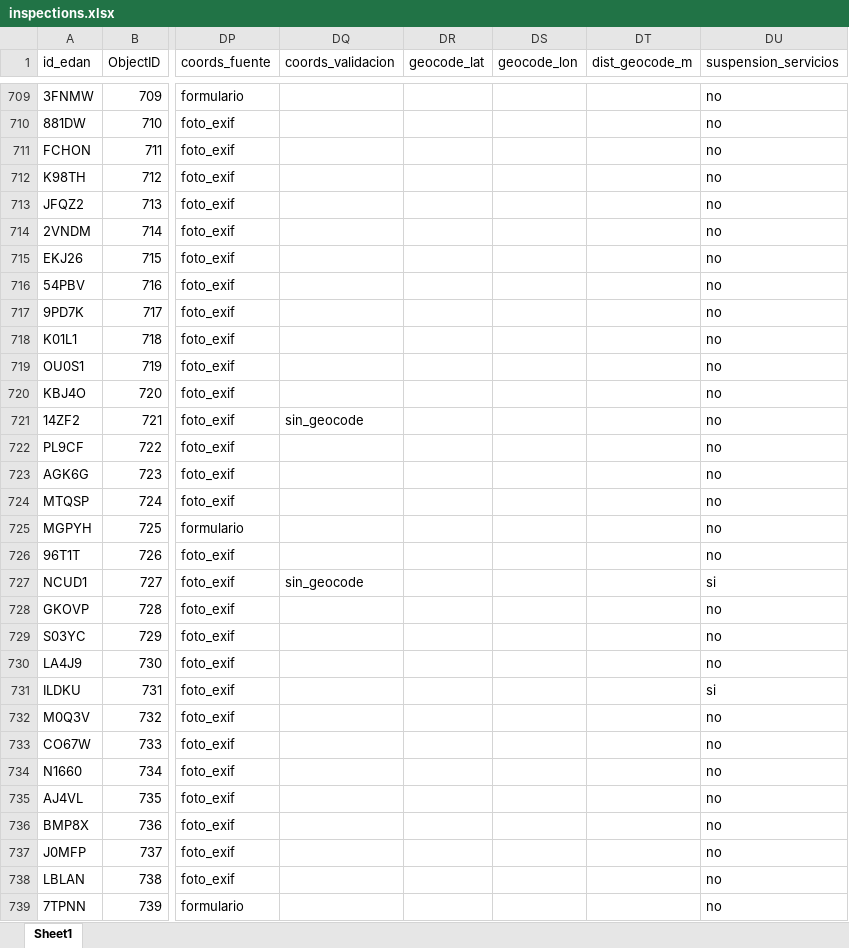
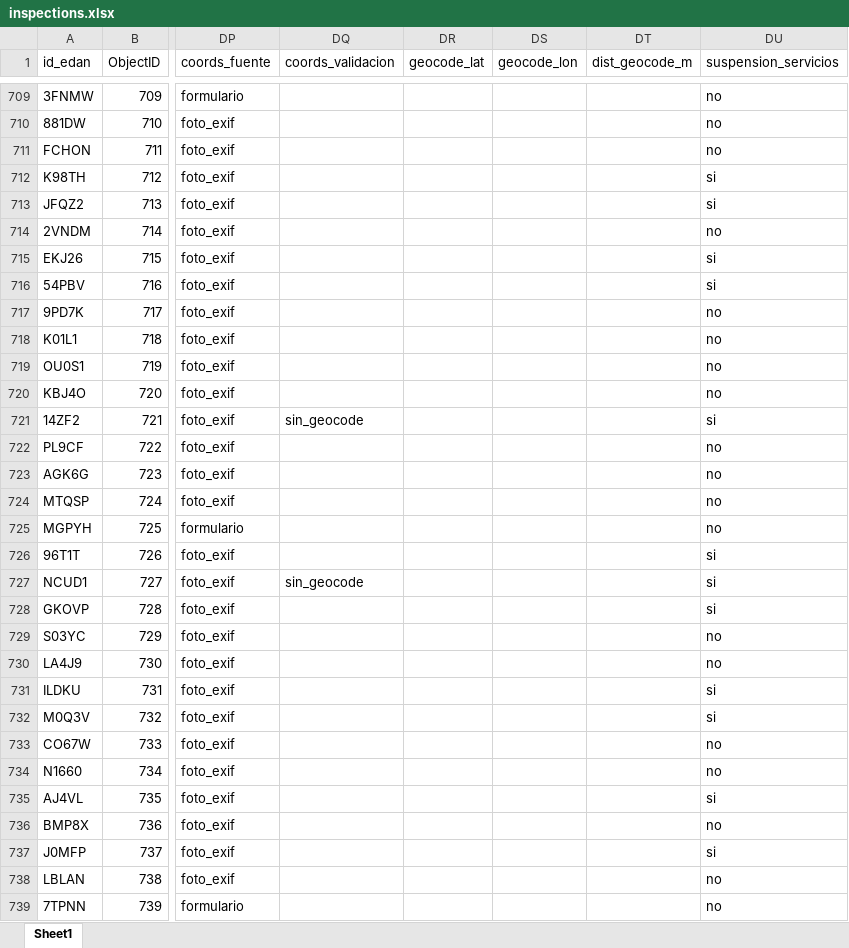
Before and after one commit to Juanpgm/sismo-cali-dashboard, an Excel workbook: web/data/inspections.xlsx, sheet Sheet1, drawn as a sheet; only a part is shown, gaps mark what is left out; values as stored, in another font and other column widths than the file's, no borders; the diff covers the shown part only; the diff names each change by its address in the sheet, - before the commit and + after, or states it on an @@ line.

```diff
--- a/web/data/inspections.xlsx (sheet Sheet1)
+++ b/web/data/inspections.xlsx (sheet Sheet1)
-DU712:DU713 (suspension_servicios): no
+DU712:DU713 (suspension_servicios): si
-DU715:DU716 (suspension_servicios): no
+DU715:DU716 (suspension_servicios): si
-DU721 (suspension_servicios): no
+DU721 (suspension_servicios): si
-DU726 (suspension_servicios): no
+DU726 (suspension_servicios): si
-DU728 (suspension_servicios): no
+DU728 (suspension_servicios): si
-DU732 (suspension_servicios): no
+DU732 (suspension_servicios): si
-DU735 (suspension_servicios): no
+DU735 (suspension_servicios): si
-DU737 (suspension_servicios): no
+DU737 (suspension_servicios): si
```
Also changed, not shown: 202 edited cells elsewhere in this sheet, 2 other files.
